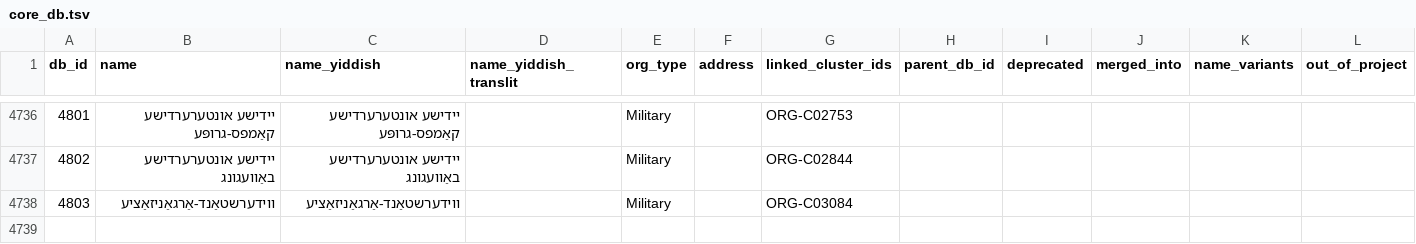
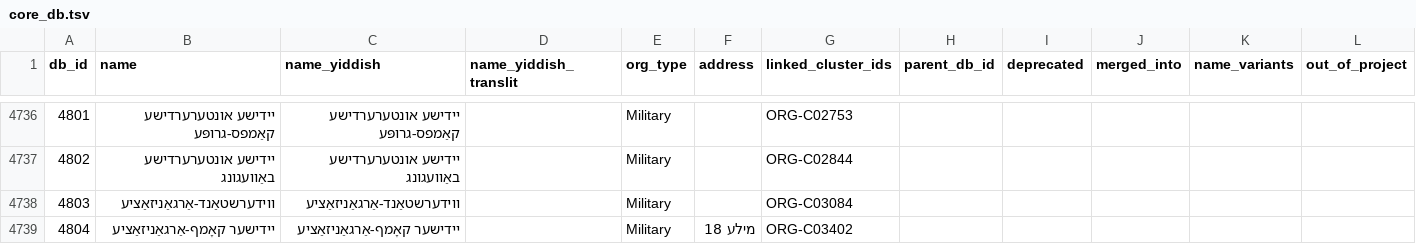
Before and after one commit to sinairusinek/Dybbuk, a TSV file: Zylbercweig/organizations/core_db.tsv, drawn as a sheet; only a part is shown, gaps mark what is left out.

Commit message:
chore: save core DB

```diff
--- a/Zylbercweig/organizations/core_db.tsv
+++ b/Zylbercweig/organizations/core_db.tsv
@@ -4738 +4738,2 @@ db_id	name	name_yiddish	name_yiddish_translit	org_type	address	linked_cluster_id
 4803	ווידערשטאַנד-אַרגאַניזאַציע	ווידערשטאַנד-אַרגאַניזאַציע		Military		ORG-C03084					
+4804	יידישער קאָמף-אַרגאַניזאַציע	יידישער קאָמף-אַרגאַניזאַציע		Military	מילע 18	ORG-C03402					
```
